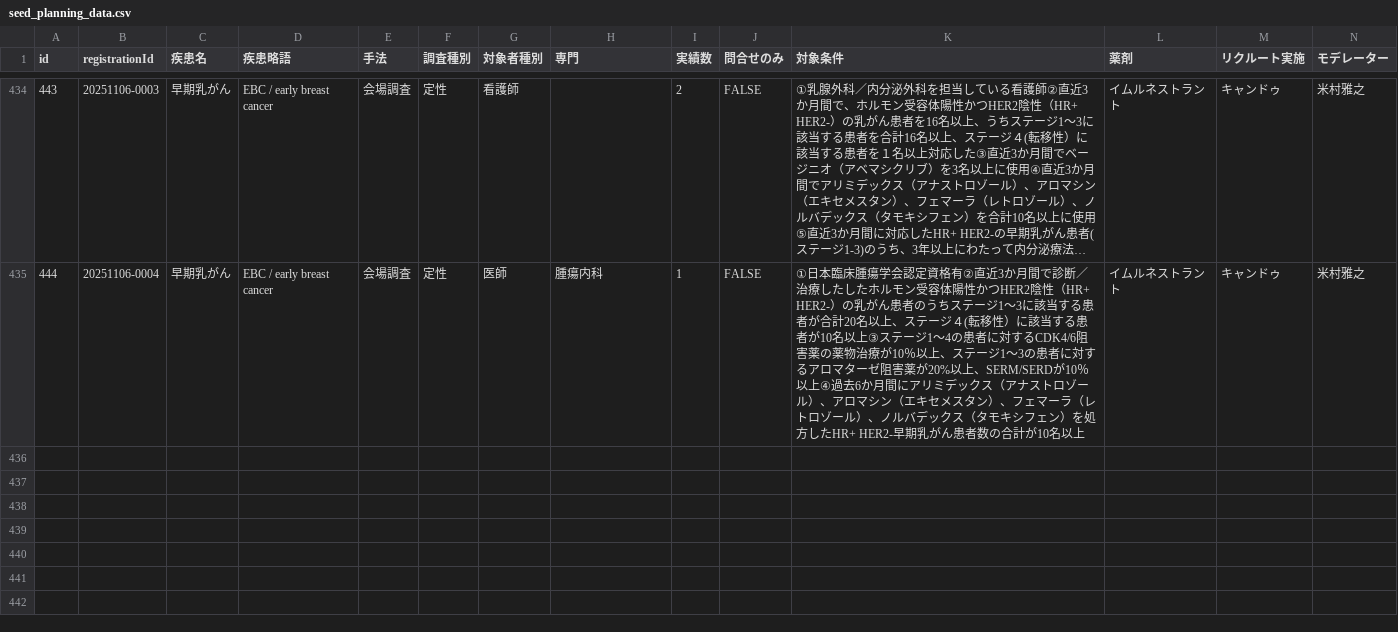
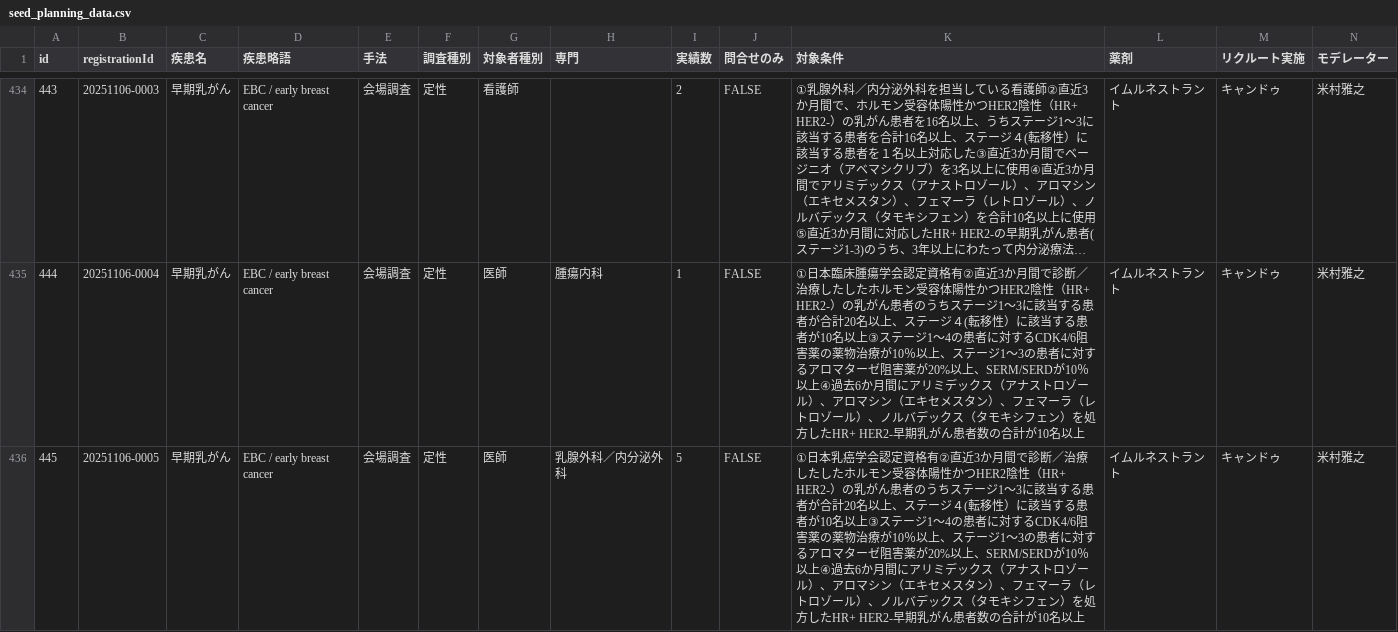
Before and after one commit to Yoshi-Seed/global, a CSV file: project-tracker/seed_planning_data.csv, drawn as a sheet; only a part is shown, gaps mark what is left out; long unchanged cells end in …; rows hold the shown columns only; the diff names each change by its address in the sheet, - before the commit and + after, or states it on an @@ line.

Commit message:
Add project: 早期乳がん

```diff
--- a/project-tracker/seed_planning_data.csv
+++ b/project-tracker/seed_planning_data.csv
+row 436: 445 | 20251106-0005 | 早期乳がん | EBC / early breast cancer | 会場調査 | 定性 | 医師 | 乳腺外科／内分泌外科 | 5 | FALSE | ①日本乳癌学会認定資格有②直近3か月間で診断／治療したしたホルモン受容体陽性かつHER2陰性（HR+ HER2-）の乳がん患者のうちステージ1～3に該当する患者が合計20名以上、ステージ４(転移性）に該当する患者が10名以上③ステージ1～4の患者に対するCDK4/6阻害薬の薬物治療が10％以上、ステージ1～3の患者に対するアロマターゼ阻害薬が20%以上、SERM/SERDが10％以上④過去6か月間にアリミデックス（アナストロゾール）、アロマシン（エキセメスタン）、フェマーラ（レトロゾール）、ノルバデックス（タモキシフェン）を処方したHR+ HER2-早期乳がん患者数の合計が10名以上 | イムルネストラント | キャンドゥ | 米村雅之
```
